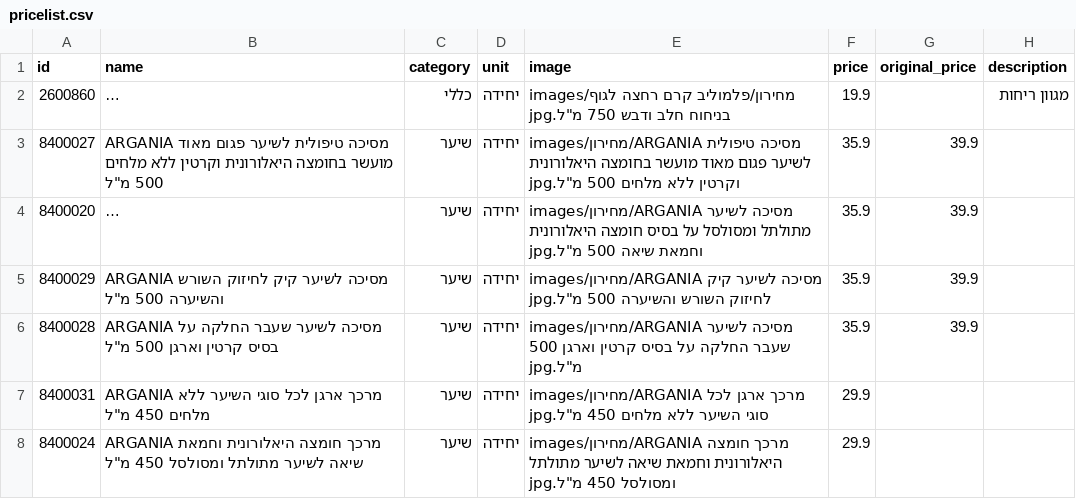
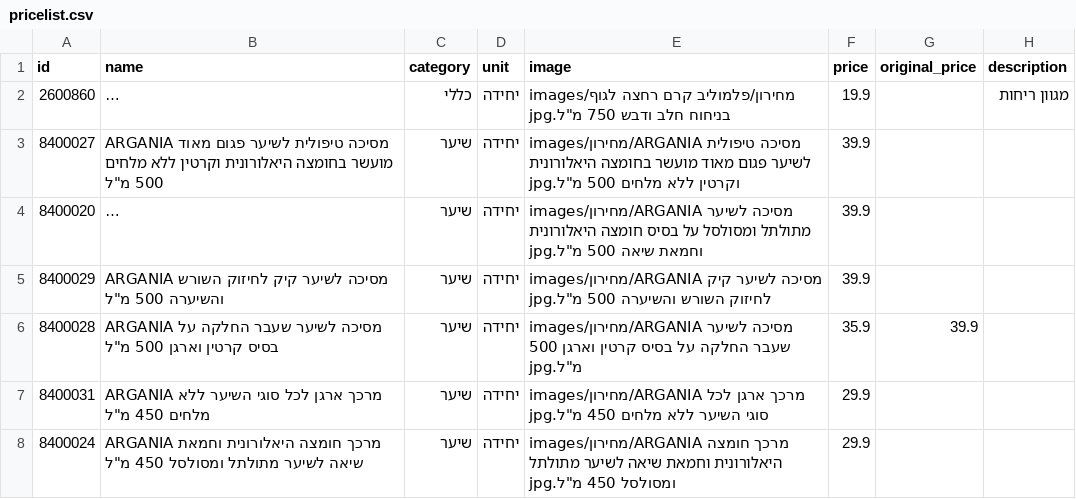
Before and after one commit to roeiaharoni4/aroan, a CSV file: data/pricelist.csv, drawn as a sheet; only a part is shown; long unchanged cells end in …; the diff names each change by its address in the sheet, - before the commit and + after, or states it on an @@ line.

```diff
--- a/data/pricelist.csv
+++ b/data/pricelist.csv
-F3:F5 (price): 35.9
+F3:F5 (price): 39.9
-G3:G5 (original_price): 39.9
+G3:G5 (original_price): (empty)
```
Also changed, not shown: 18 other files.
